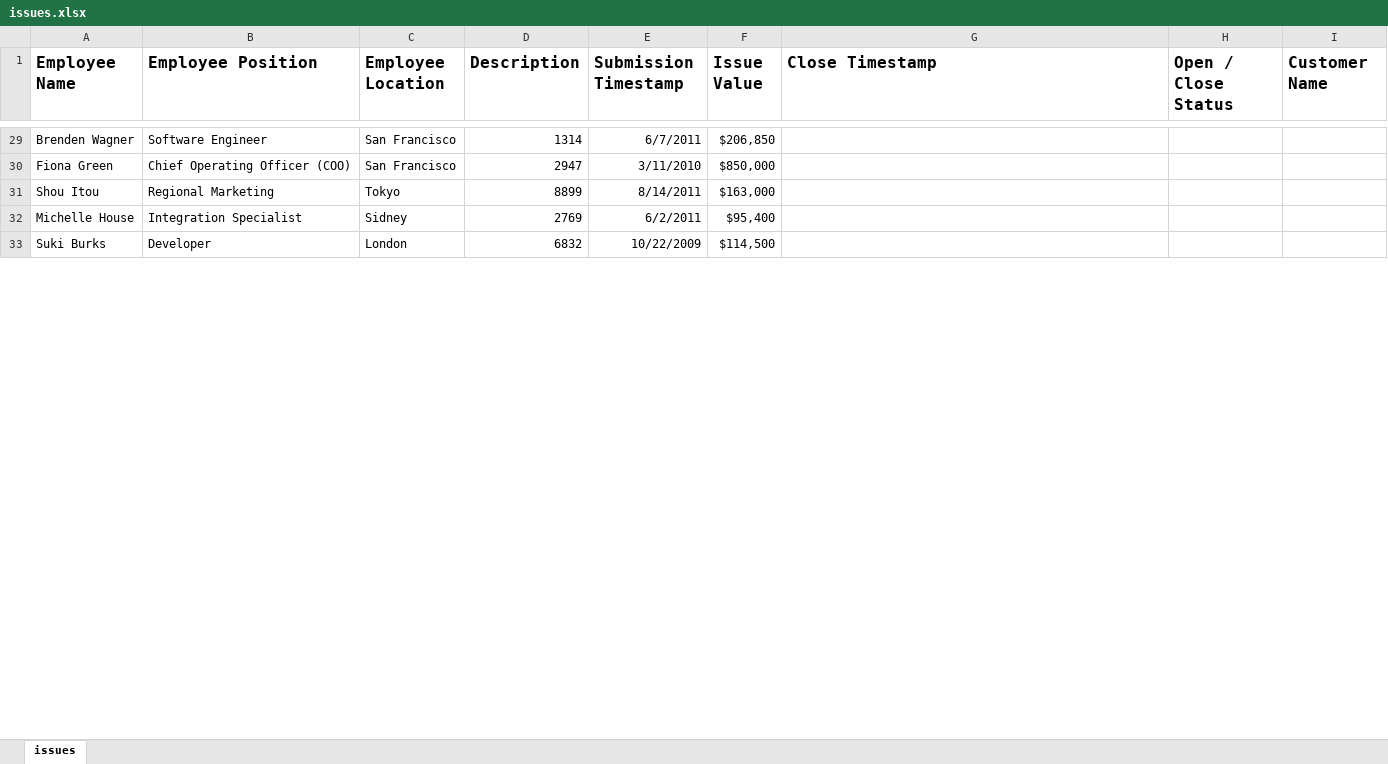
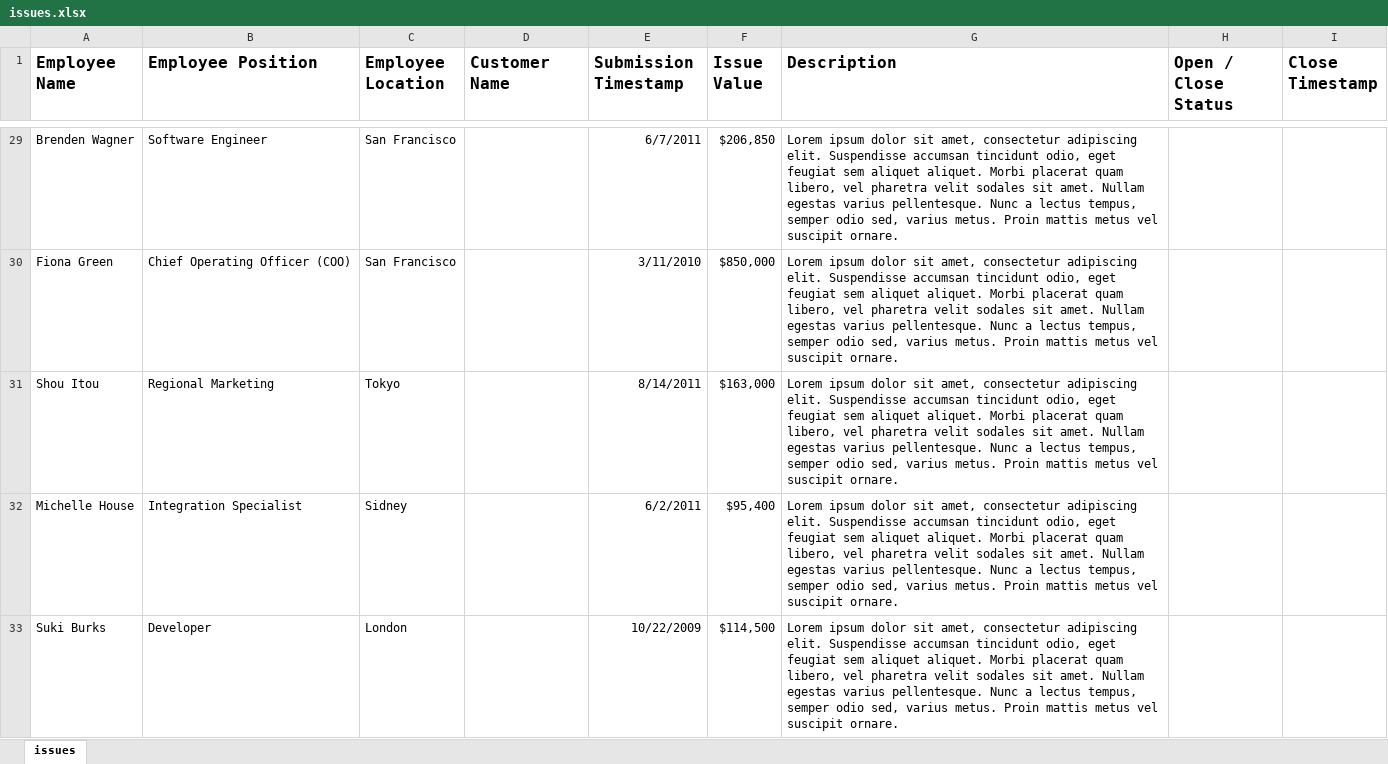
Before and after one commit to SiddheshKhedekar/udacity-srwebdev-project4-dashboard, an Excel workbook: issues-data/issues.xlsx, sheet issues, drawn as a sheet; only a part is shown, gaps mark what is left out; values as stored, in another font and other column widths than the file's, no borders; the diff covers the shown part only; the diff names each change by its address in the sheet, - before the commit and + after, or states it on an @@ line.

Commit message:
type: doc
updated issues table / logic

```diff
--- a/issues-data/issues.xlsx (sheet issues)
+++ b/issues-data/issues.xlsx (sheet issues)
-D1: Description
+D1: Customer Name
-G1: Close Timestamp
+G1: Description
-I1: Customer Name
+I1: Close Timestamp
-D29 (Customer Name): 1314
+D29 (Customer Name): (empty)
-G29:G33 (Description): (empty)
+G29:G33 (Description): Lorem ipsum dolor sit amet, consectetur adipiscing elit. Suspendisse accumsan tincidunt odio, eget feugiat sem aliquet aliquet. Morbi placerat quam libero, vel pharetra velit sodales sit amet. Nullam egestas varius pellentesque. Nunc a lectus tempus, semper odio sed, varius metus. Proin mattis metus vel suscipit ornare.
-D30 (Customer Name): 2947
+D30 (Customer Name): (empty)
-D31 (Customer Name): 8899
+D31 (Customer Name): (empty)
-D32 (Customer Name): 2769
+D32 (Customer Name): (empty)
-D33 (Customer Name): 6832
+D33 (Customer Name): (empty)
```
Also changed, not shown: 62 edited cells elsewhere in this sheet.
